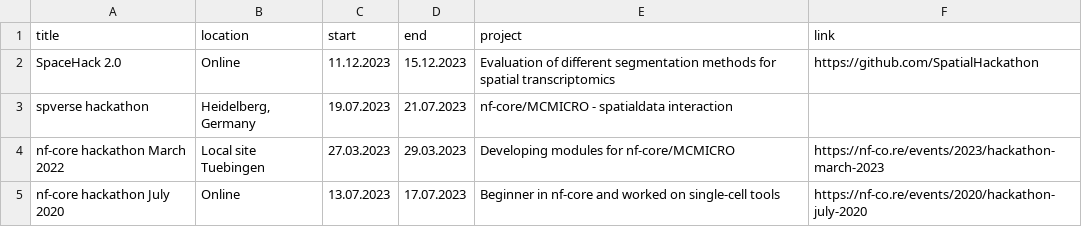
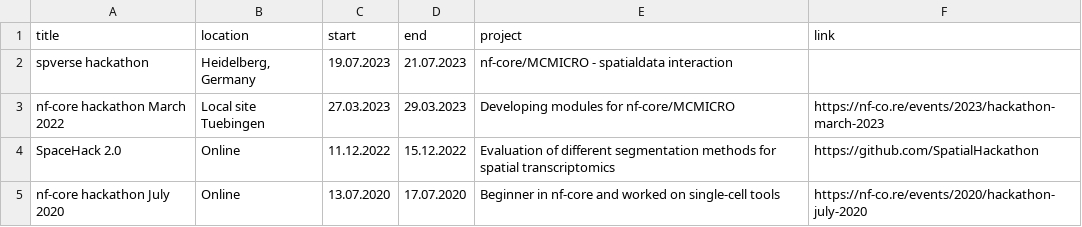
Before and after one commit to FloWuenne/FlorianWuennemann_CV, a CSV file: data/hackathons.csv, drawn as a sheet.

```diff
--- a/data/hackathons.csv
+++ b/data/hackathons.csv
@@ -1,5 +1,5 @@
 title,location,start,end,project,link
-SpaceHack 2.0,Online,11.12.2023,15.12.2023,Evaluation of different segmentation methods for spatial transcriptomics,https://github.com/SpatialHackathon
 spverse hackathon,"Heidelberg, Germany",19.07.2023,21.07.2023,nf-core/MCMICRO - spatialdata interaction,
 nf-core hackathon March 2022,Local site Tuebingen,27.03.2023,29.03.2023,Developing modules for nf-core/MCMICRO,https://nf-co.re/events/2023/hackathon-march-2023
-nf-core hackathon July 2020,Online,13.07.2023,17.07.2023,Beginner in nf-core and worked on single-cell tools,https://nf-co.re/events/2020/hackathon-july-2020
+SpaceHack 2.0,Online,11.12.2022,15.12.2022,Evaluation of different segmentation methods for spatial transcriptomics,https://github.com/SpatialHackathon
+nf-core hackathon July 2020,Online,13.07.2020,17.07.2020,Beginner in nf-core and worked on single-cell tools,https://nf-co.re/events/2020/hackathon-july-2020
```
Also changed, not shown: data/experience.csv, data/presentations.csv, 7 other files.
